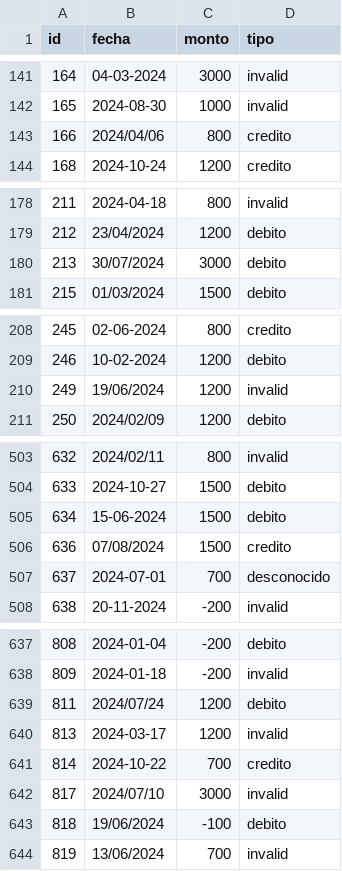
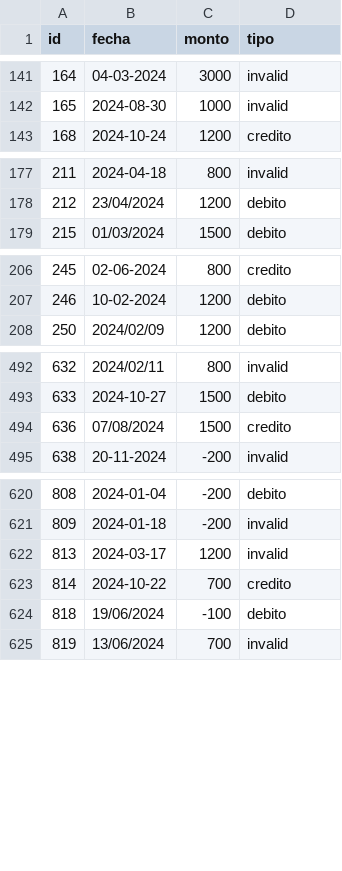
Before and after one commit to Blazeman1/Backend3_Exp1_S3_Fernando_Fuentes_Allende, a CSV file: src/main/resources/sample-data/transacciones.csv, drawn as a sheet; only a part is shown, gaps mark what is left out; the diff covers the shown part only; the diff names each change by its address in the sheet, - before the commit and + after, or states it on an @@ line.

```diff
--- a/src/main/resources/sample-data/transacciones.csv
+++ b/src/main/resources/sample-data/transacciones.csv
-row 143: 166 | 2024/04/06 | 800 | credito
-row 180: 213 | 30/07/2024 | 3000 | debito
-row 210: 249 | 19/06/2024 | 1200 | invalid
-row 505: 634 | 15-06-2024 | 1500 | debito
-row 507: 637 | 2024-07-01 | 700 | desconocido
-row 639: 811 | 2024/07/24 | 1200 | debito
-row 642: 817 | 2024/07/10 | 3000 | invalid
```
Also changed, not shown: 17 removed rows elsewhere in this file, src/main/resources/sample-data/intereses.csv, 8 other files.
